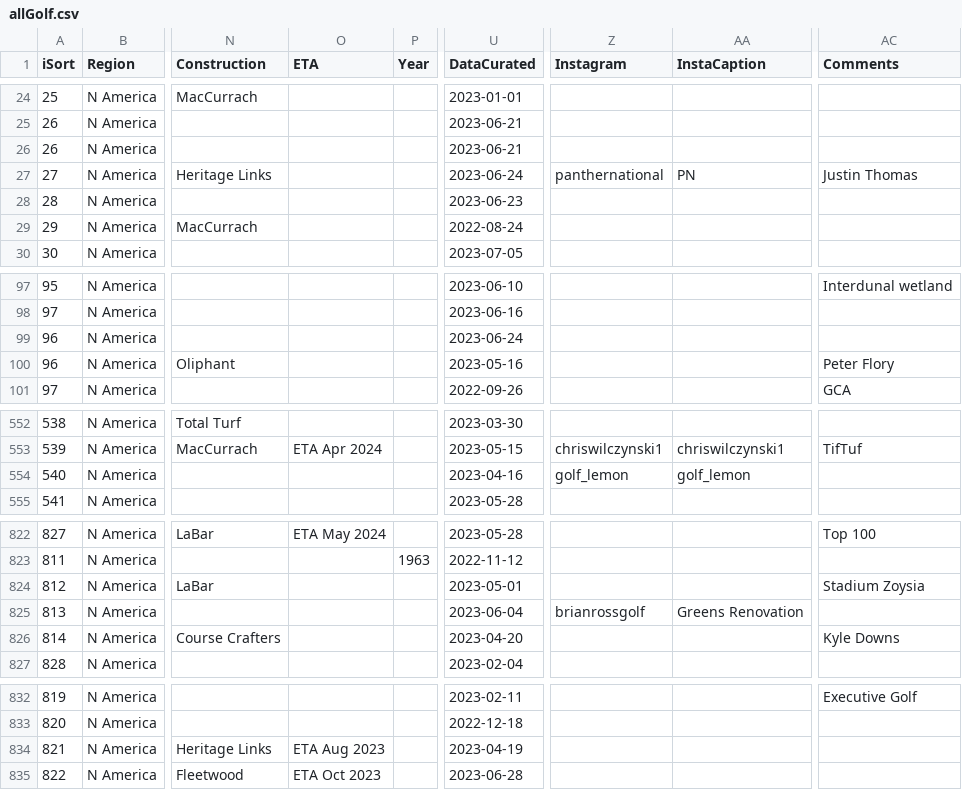
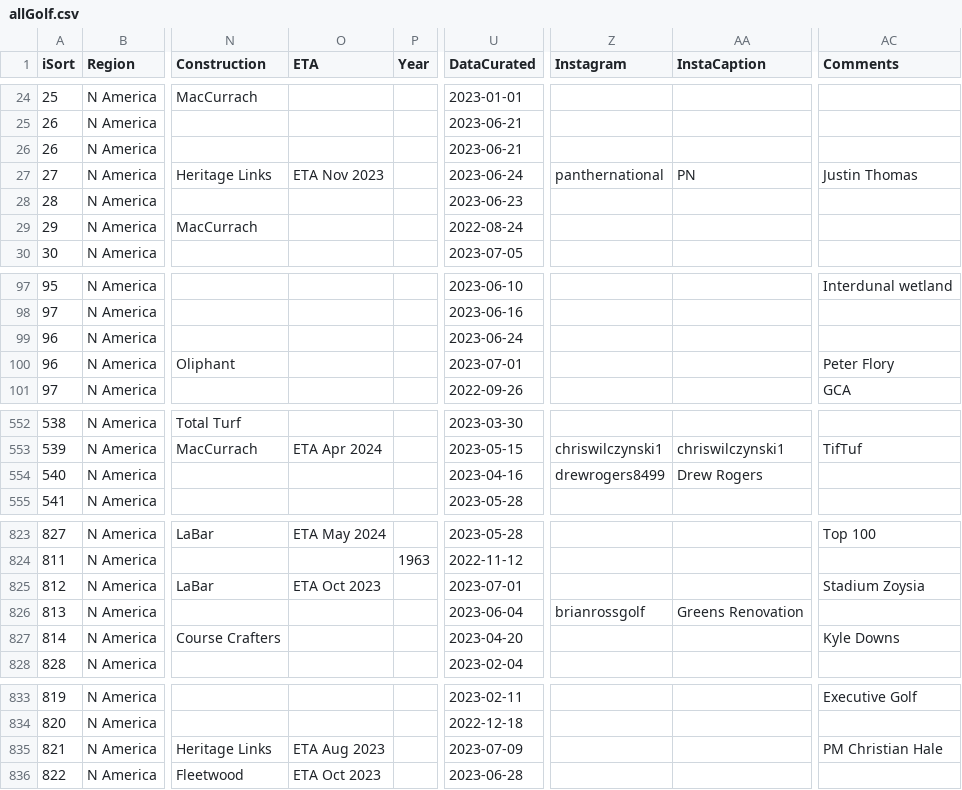
Before and after one commit to stennety/mywebsite, a CSV file: _data/allGolf.csv, drawn as a sheet; only a part is shown, gaps mark what is left out; addresses are those after the commit; the diff covers the shown part only; the diff names each change by its address in the sheet, - before the commit and + after, or states it on an @@ line.

Commit message:
Update allGolf.csv

```diff
--- a/_data/allGolf.csv
+++ b/_data/allGolf.csv
-O27 (ETA): (empty)
+O27 (ETA): ETA Nov 2023
-U100 (DataCurated): 2023-05-16
+U100 (DataCurated): 2023-07-01
-Z554 (Instagram): golf_lemon
+Z554 (Instagram): drewrogers8499
-AA554 (InstaCaption): golf_lemon
+AA554 (InstaCaption): Drew Rogers
-O825 (ETA): (empty)
+O825 (ETA): ETA Oct 2023
-U825 (DataCurated): 2023-05-01
+U825 (DataCurated): 2023-07-01
-U835 (DataCurated): 2023-04-19
+U835 (DataCurated): 2023-07-09
-AC835 (Comments): (empty)
+AC835 (Comments): PM Christian Hale
```
Also changed, not shown: 1 added row and 38 edited cells elsewhere in this file.
